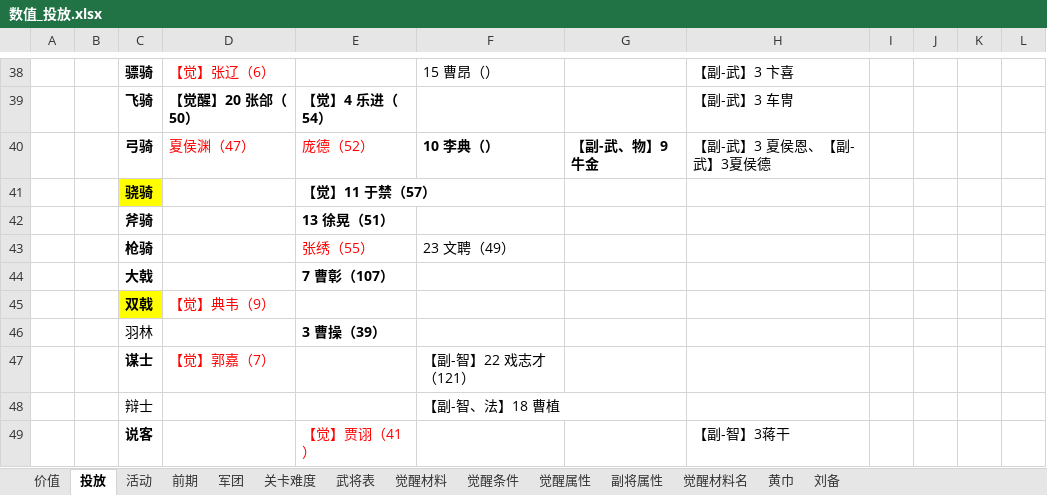
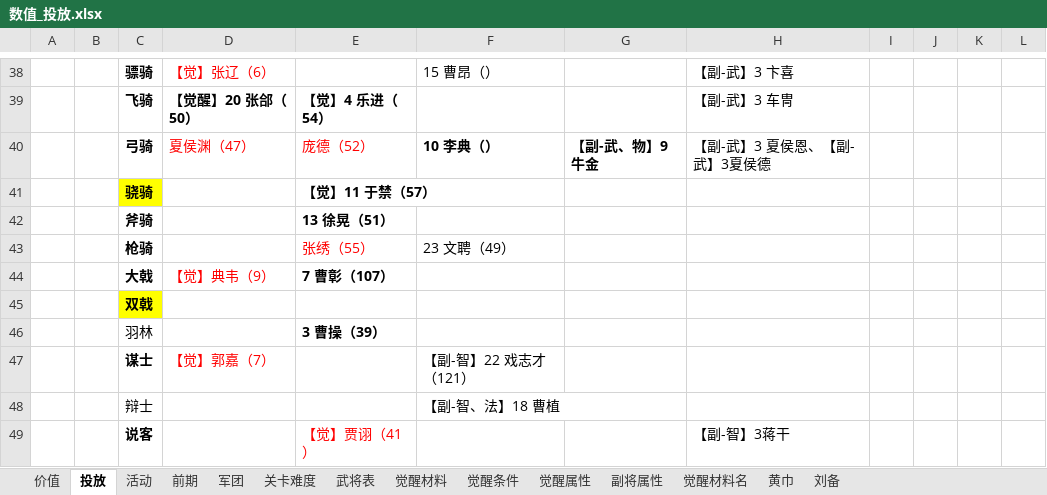
Before and after one commit to MiYanLiang/HeroScrollPj, an Excel workbook: 策划文档/数值_投放.xlsx, sheet 投放, drawn as a sheet; only a part is shown, gaps mark what is left out; values as stored, in another font and other column widths than the file's, no borders; charts and pictures not drawn; the diff names each change by its address in the sheet, - before the commit and + after, or states it on an @@ line.

Commit message:
数据表：更新

```diff
--- a/策划文档/数值_投放.xlsx (sheet 投放)
+++ b/策划文档/数值_投放.xlsx (sheet 投放)
-D44: (empty)
+D44: 【觉】典韦（9）
-D45: 【觉】典韦（9）
+D45: (empty)
```
